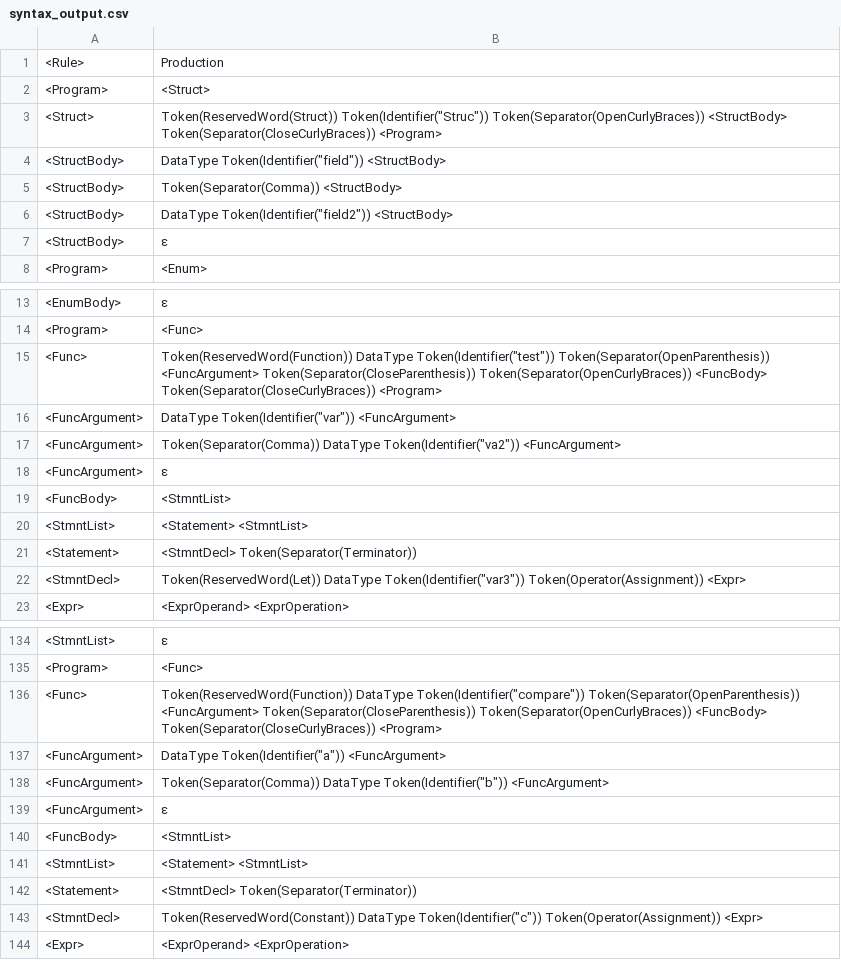
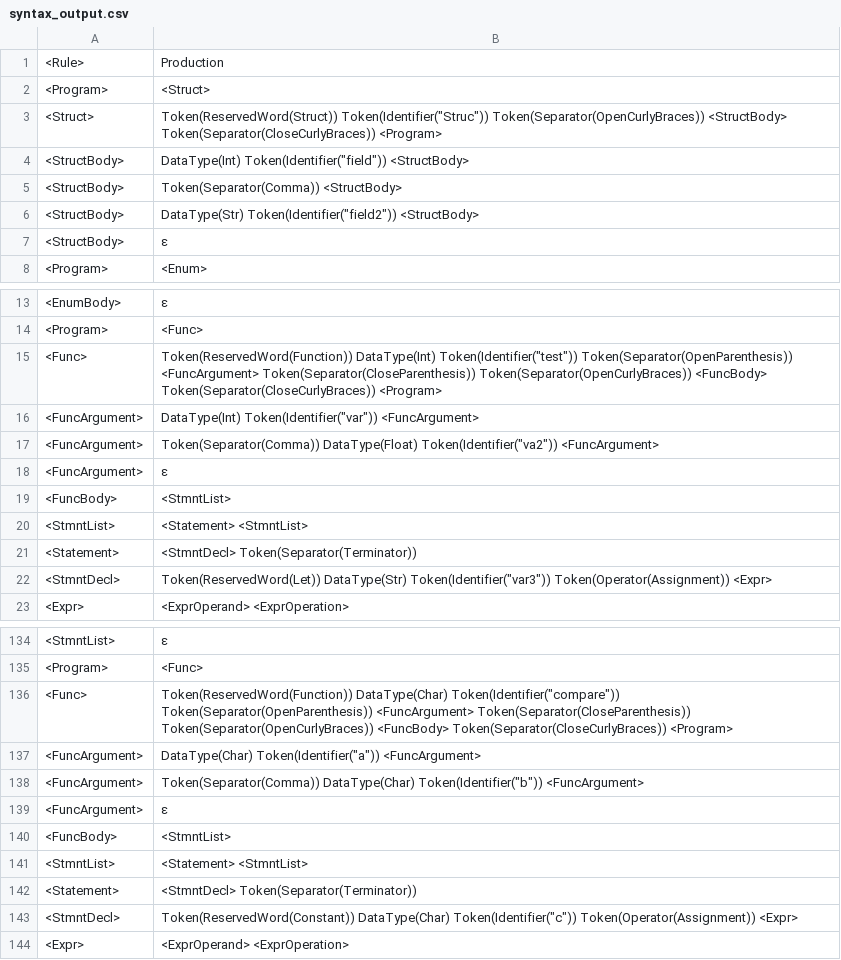
Before and after one commit to jlabbude/Compiler, a CSV file: output/syntax_output.csv, drawn as a sheet; only a part is shown, gaps mark what is left out; the diff covers the shown part only.

Commit message:
better handling data type encapsuling at AST

```diff
--- a/output/syntax_output.csv
+++ b/output/syntax_output.csv
@@ -3,5 +3,5 @@
 "<Struct>","Token(ReservedWord(Struct)) Token(Identifier(""Struc"")) Token(Separator(OpenCurlyBraces)) <StructBody> Token(Separator(CloseCurlyBraces)) <Program> "
-"<StructBody>","DataType Token(Identifier(""field"")) <StructBody> "
+"<StructBody>","DataType(Int) Token(Identifier(""field"")) <StructBody> "
 "<StructBody>","Token(Separator(Comma)) <StructBody> "
-"<StructBody>","DataType Token(Identifier(""field2"")) <StructBody> "
+"<StructBody>","DataType(Str) Token(Identifier(""field2"")) <StructBody> "
 "<StructBody>","ε "
@@ -14,5 +14,5 @@
 "<Program>","<Func> "
-"<Func>","Token(ReservedWord(Function)) DataType Token(Identifier(""test"")) Token(Separator(OpenParenthesis)) <FuncArgument> Token(Separator(CloseParenthesis)) Token(Separator(OpenCurlyBraces)) <FuncBody> Token(Separator(CloseCurlyBraces)) <Program> "
-"<FuncArgument>","DataType Token(Identifier(""var"")) <FuncArgument> "
-"<FuncArgument>","Token(Separator(Comma)) DataType Token(Identifier(""va2"")) <FuncArgument> "
+"<Func>","Token(ReservedWord(Function)) DataType(Int) Token(Identifier(""test"")) Token(Separator(OpenParenthesis)) <FuncArgument> Token(Separator(CloseParenthesis)) Token(Separator(OpenCurlyBraces)) <FuncBody> Token(Separator(CloseCurlyBraces)) <Program> "
+"<FuncArgument>","DataType(Int) Token(Identifier(""var"")) <FuncArgument> "
+"<FuncArgument>","Token(Separator(Comma)) DataType(Float) Token(Identifier(""va2"")) <FuncArgument> "
 "<FuncArgument>","ε "
@@ -21,3 +21,3 @@
 "<Statement>","<StmntDecl> Token(Separator(Terminator)) "
-"<StmntDecl>","Token(ReservedWord(Let)) DataType Token(Identifier(""var3"")) Token(Operator(Assignment)) <Expr> "
+"<StmntDecl>","Token(ReservedWord(Let)) DataType(Str) Token(Identifier(""var3"")) Token(Operator(Assignment)) <Expr> "
 "<Expr>","<ExprOperand> <ExprOperation> "
@@ -135,5 +135,5 @@
 "<Program>","<Func> "
-"<Func>","Token(ReservedWord(Function)) DataType Token(Identifier(""compare"")) Token(Separator(OpenParenthesis)) <FuncArgument> Token(Separator(CloseParenthesis)) Token(Separator(OpenCurlyBraces)) <FuncBody> Token(Separator(CloseCurlyBraces)) <Program> "
-"<FuncArgument>","DataType Token(Identifier(""a"")) <FuncArgument> "
-"<FuncArgument>","Token(Separator(Comma)) DataType Token(Identifier(""b"")) <FuncArgument> "
+"<Func>","Token(ReservedWord(Function)) DataType(Char) Token(Identifier(""compare"")) Token(Separator(OpenParenthesis)) <FuncArgument> Token(Separator(CloseParenthesis)) Token(Separator(OpenCurlyBraces)) <FuncBody> Token(Separator(CloseCurlyBraces)) <Program> "
+"<FuncArgument>","DataType(Char) Token(Identifier(""a"")) <FuncArgument> "
+"<FuncArgument>","Token(Separator(Comma)) DataType(Char) Token(Identifier(""b"")) <FuncArgument> "
 "<FuncArgument>","ε "
@@ -142,3 +142,3 @@
 "<Statement>","<StmntDecl> Token(Separator(Terminator)) "
-"<StmntDecl>","Token(ReservedWord(Constant)) DataType Token(Identifier(""c"")) Token(Operator(Assignment)) <Expr> "
+"<StmntDecl>","Token(ReservedWord(Constant)) DataType(Char) Token(Identifier(""c"")) Token(Operator(Assignment)) <Expr> "
 "<Expr>","<ExprOperand> <ExprOperation> "
```
Also changed, not shown: 5 edited cells elsewhere in this file, 10 other files.
